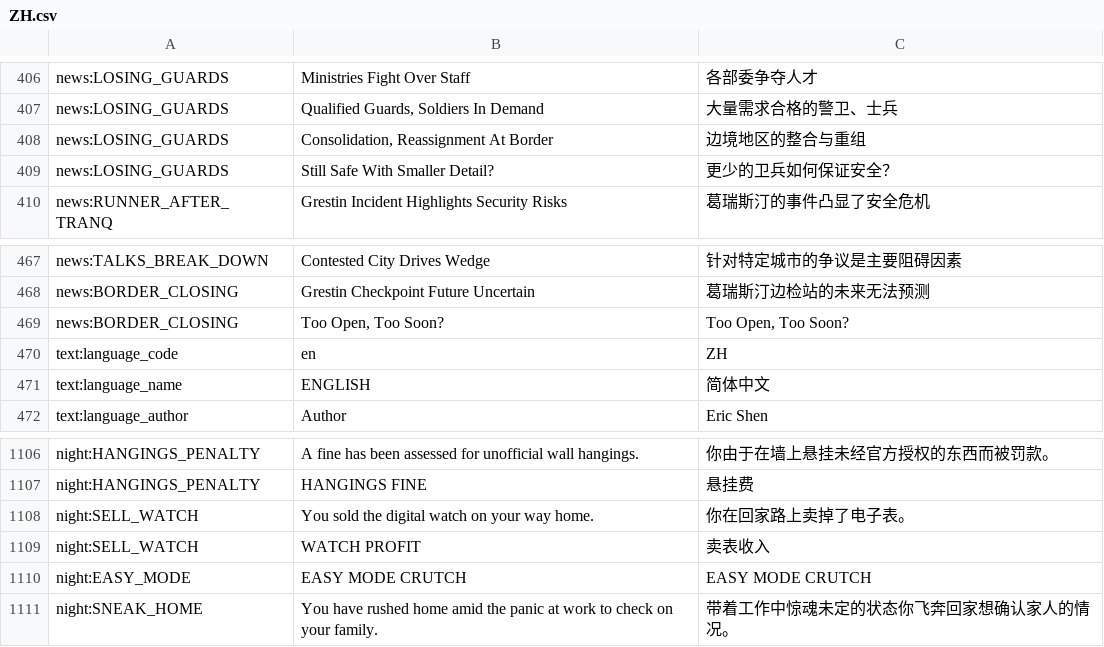
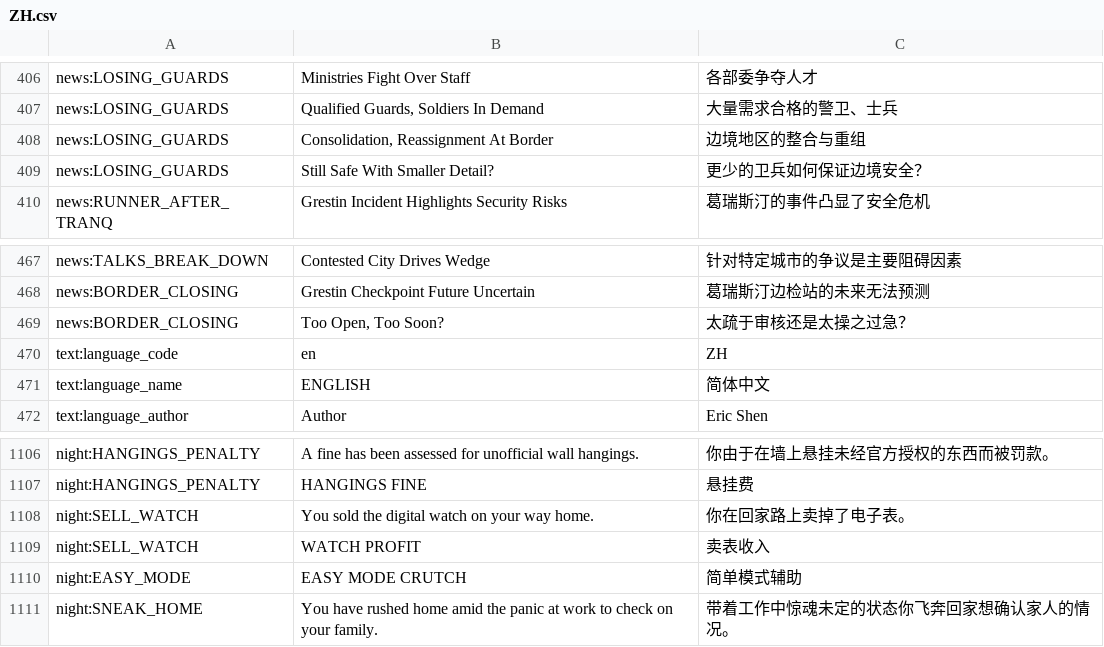
Before and after one commit to ericshentw/papers_please_zh_translation, a CSV file: ZH.csv, drawn as a sheet; only a part is shown, gaps mark what is left out; the diff covers the shown part only; the diff names each change by its address in the sheet, - before the commit and + after, or states it on an @@ line.

```diff
--- a/ZH.csv
+++ b/ZH.csv
-C409: 更少的卫兵如何保证安全？
+C409: 更少的卫兵如何保证边境安全？
-C469: Too Open, Too Soon?
+C469: 太疏于审核还是太操之过急？
-C1110: EASY MODE CRUTCH
+C1110: 简单模式辅助
```
Also changed, not shown: 11 edited cells elsewhere in this file.
